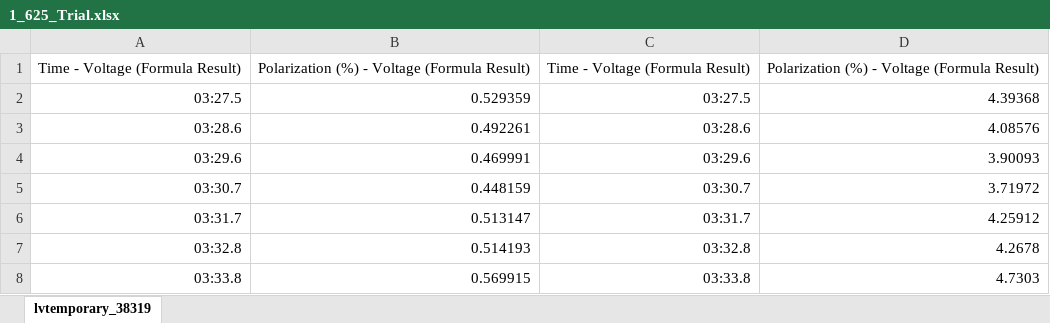
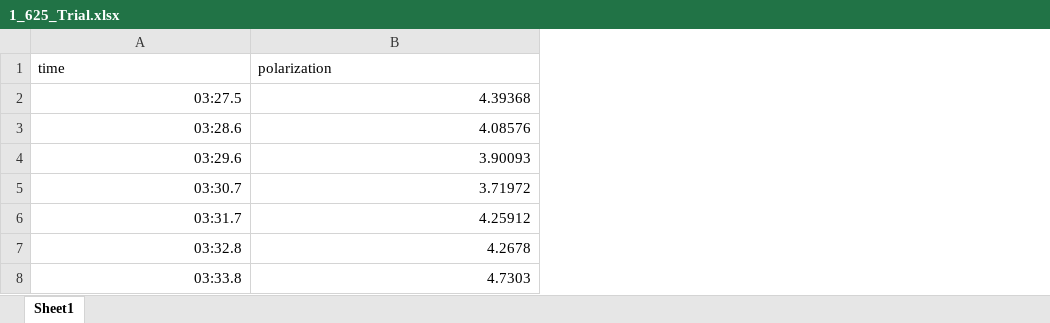
Before and after one commit to abhich2507/MEOP, an Excel workbook: Diameter runs for fitting/1_625_Trial.xlsx, sheet Sheet1, drawn as a sheet; only a part is shown; values as stored, in another font and other column widths than the file's, no borders; removed rows and columns are numbered as before the commit, all else as after; the diff names each change by its address in the sheet, - before the commit and + after, or states it on an @@ line.

Commit message:
relaxation time error fixed

```diff
--- a/Diameter runs for fitting/1_625_Trial.xlsx (sheet Sheet1)
+++ b/Diameter runs for fitting/1_625_Trial.xlsx (sheet Sheet1)
-sheet tab: lvtemporary_38319
+sheet tab: Sheet1
-column B, rows 2-8: 0.529359 | 0.492261 | 0.469991 | 0.448159 | 0.513147 | 0.514193 | 0.569915
-column C, rows 2-8: 03:27.5 | 03:28.6 | 03:29.6 | 03:30.7 | 03:31.7 | 03:32.8 | 03:33.8
-row 1: Time - Voltage (Formula Result) | Polarization (%) - Voltage (Formula Result) | Time - Voltage (Formula Result) | Polarization (%) - Voltage (Formula Result)
+row 1: time | polarization
```
Also changed, not shown: 4 other files.
